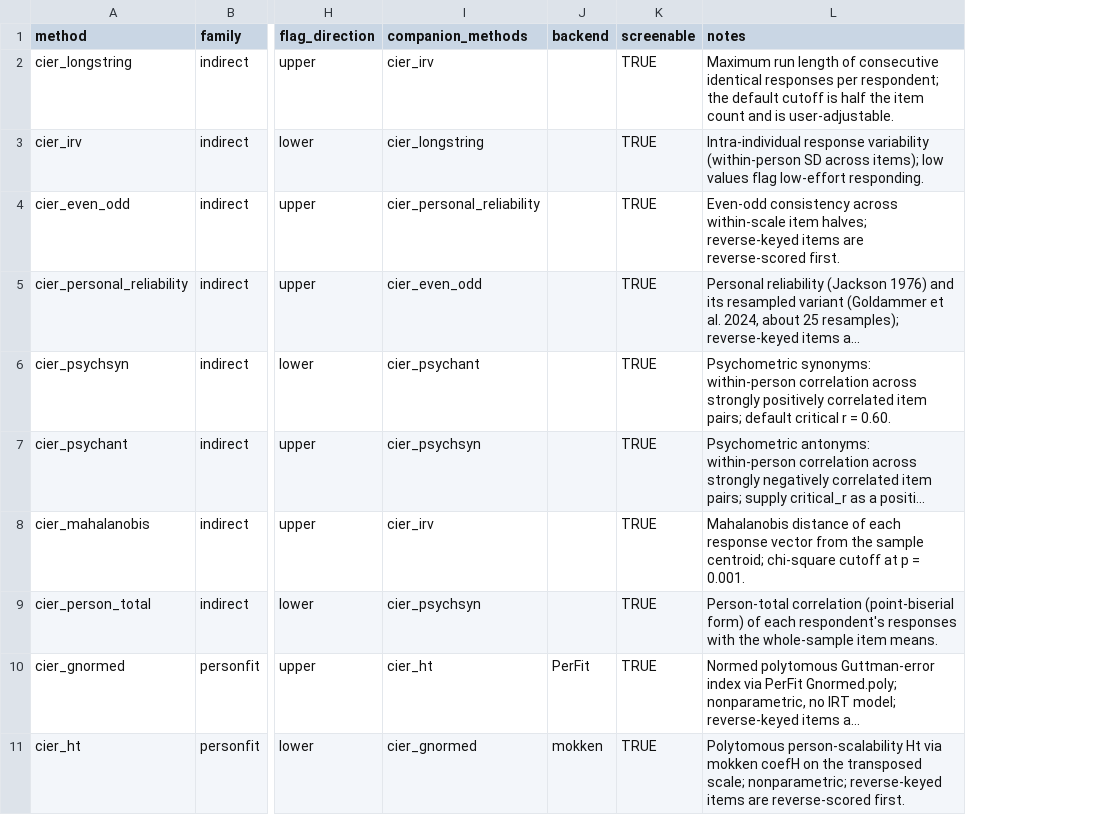
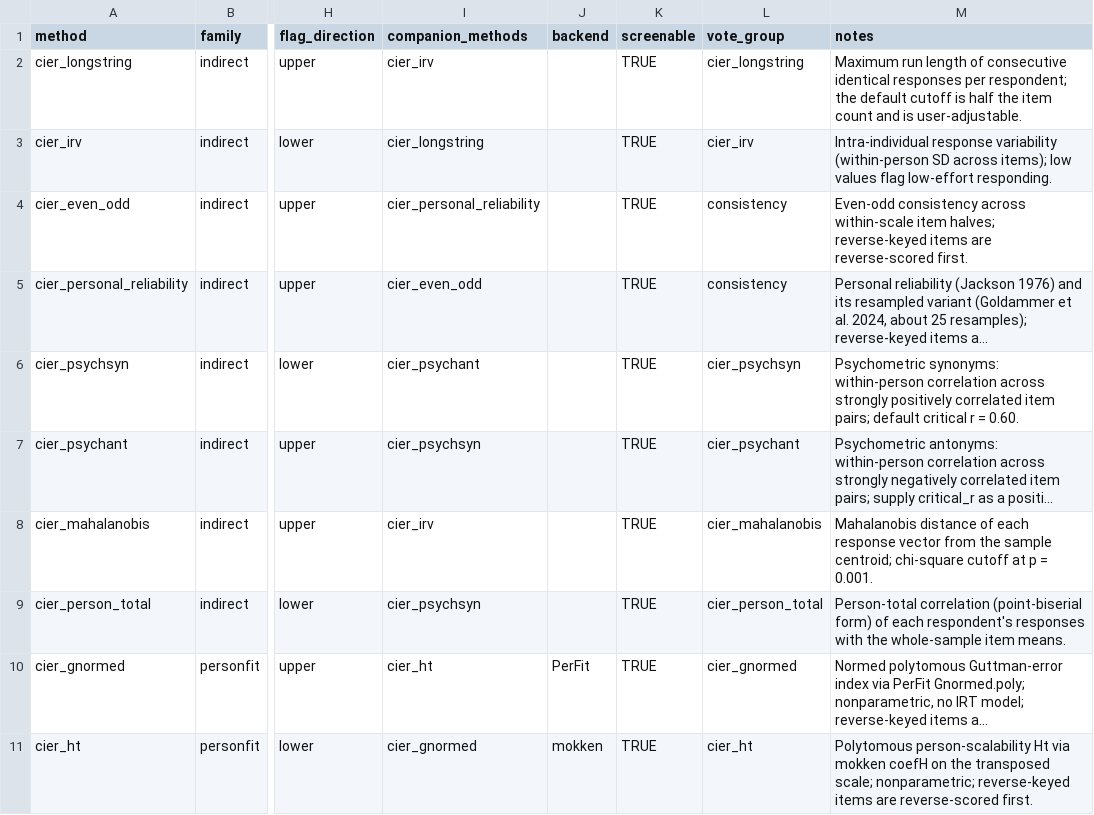
Before and after one commit to mdsteiner/cier, a CSV file: inst/extdata/method-properties.csv, drawn as a sheet; only a part is shown, gaps mark what is left out; long unchanged cells end in …; the diff names each change by its address in the sheet, - before the commit and + after, or states it on an @@ line.

Commit message:
feat(screen): add cier_screen() transparent flag table + agreement combiner

```diff
--- a/inst/extdata/method-properties.csv
+++ b/inst/extdata/method-properties.csv
+column L (vote_group), rows 2-11: cier_longstring | cier_irv | consistency | consistency | cier_psychsyn | cier_psychant | cier_mahalanobis | cier_person_total | cier_gnormed | cier_ht
```
Also changed, not shown: 13 other files.
